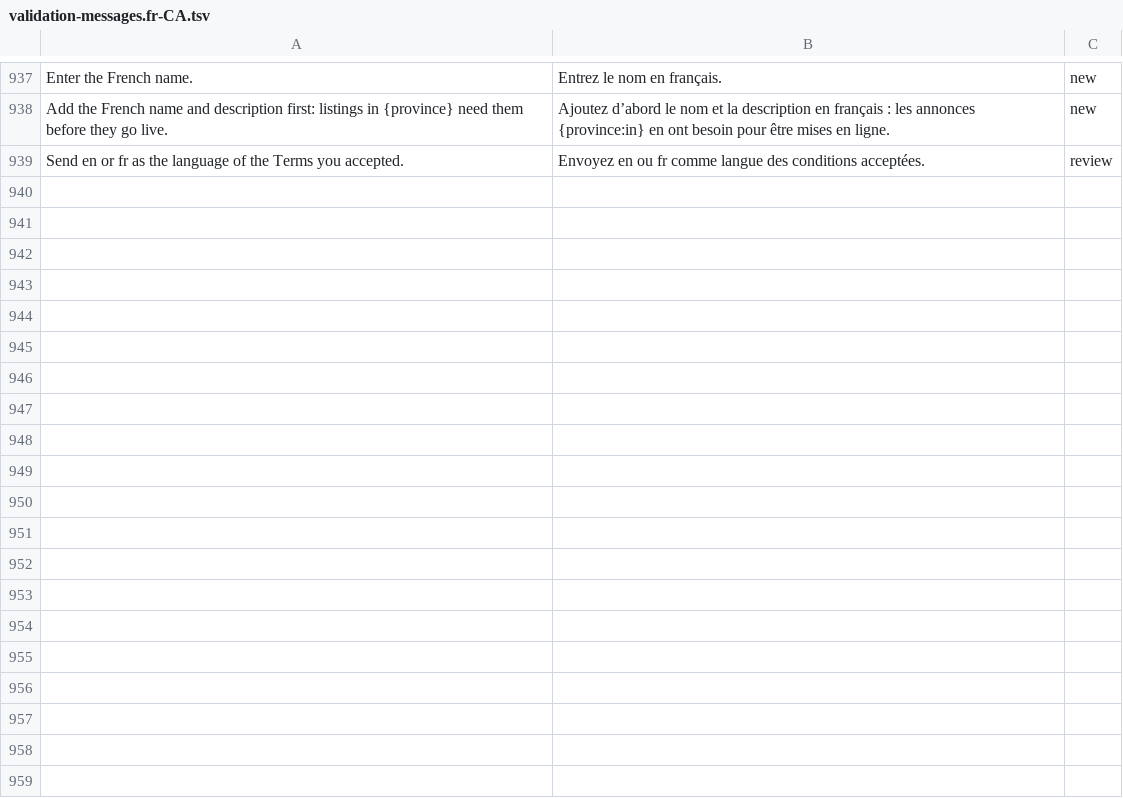
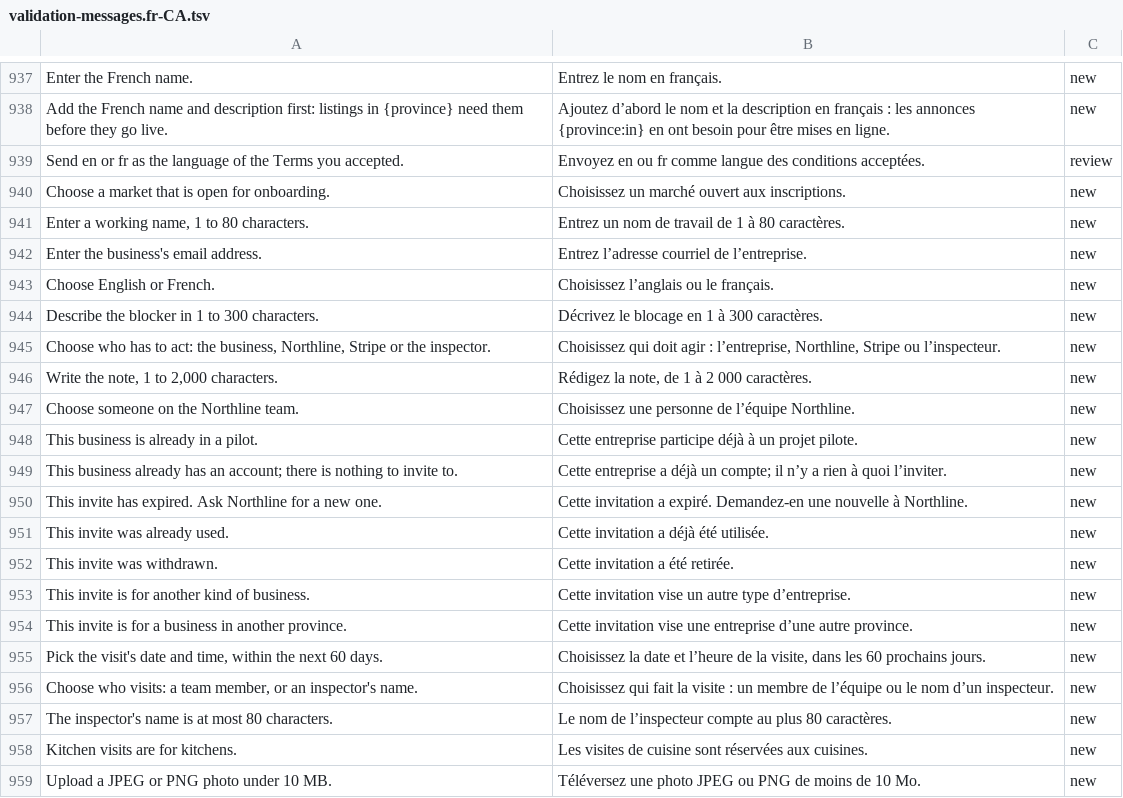
Before and after one commit to billionairedev24/business-aggregator-can-26, a TSV file: docs/spec/validation-messages.fr-CA.tsv, drawn as a sheet; only a part is shown, gaps mark what is left out; the diff covers the shown part only.

```diff
--- a/docs/spec/validation-messages.fr-CA.tsv
+++ b/docs/spec/validation-messages.fr-CA.tsv
@@ -939 +939,21 @@ Add the French name and description first: listings in {province} need them befo
 Send en or fr as the language of the Terms you accepted.	Envoyez en ou fr comme langue des conditions acceptées.	review
+Choose a market that is open for onboarding.	Choisissez un marché ouvert aux inscriptions.	new
+Enter a working name, 1 to 80 characters.	Entrez un nom de travail de 1 à 80 caractères.	new
+Enter the business's email address.	Entrez l’adresse courriel de l’entreprise.	new
+Choose English or French.	Choisissez l’anglais ou le français.	new
+Describe the blocker in 1 to 300 characters.	Décrivez le blocage en 1 à 300 caractères.	new
+Choose who has to act: the business, Northline, Stripe or the inspector.	Choisissez qui doit agir : l’entreprise, Northline, Stripe ou l’inspecteur.	new
+Write the note, 1 to 2,000 characters.	Rédigez la note, de 1 à 2 000 caractères.	new
+Choose someone on the Northline team.	Choisissez une personne de l’équipe Northline.	new
+This business is already in a pilot.	Cette entreprise participe déjà à un projet pilote.	new
+This business already has an account; there is nothing to invite to.	Cette entreprise a déjà un compte; il n’y a rien à quoi l’inviter.	new
+This invite has expired. Ask Northline for a new one.	Cette invitation a expiré. Demandez-en une nouvelle à Northline.	new
+This invite was already used.	Cette invitation a déjà été utilisée.	new
+This invite was withdrawn.	Cette invitation a été retirée.	new
+This invite is for another kind of business.	Cette invitation vise un autre type d’entreprise.	new
+This invite is for a business in another province.	Cette invitation vise une entreprise d’une autre province.	new
+Pick the visit's date and time, within the next 60 days.	Choisissez la date et l’heure de la visite, dans les 60 prochains jours.	new
+Choose who visits: a team member, or an inspector's name.	Choisissez qui fait la visite : un membre de l’équipe ou le nom d’un inspecteur.	new
+The inspector's name is at most 80 characters.	Le nom de l’inspecteur compte au plus 80 caractères.	new
+Kitchen visits are for kitchens.	Les visites de cuisine sont réservées aux cuisines.	new
+Upload a JPEG or PNG photo under 10 MB.	Téléversez une photo JPEG ou PNG de moins de 10 Mo.	new
```
Also changed, not shown: 10 added rows elsewhere in this file, 4 other files.
